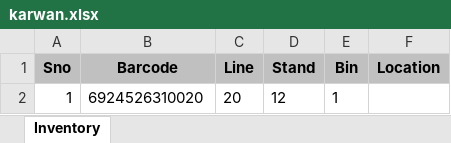
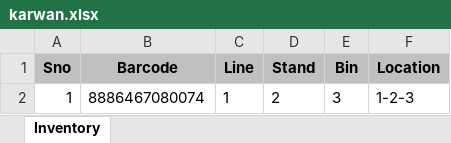
Before and after one commit to salman-khan-1/bintrack, an Excel workbook: stores/karwan.xlsx, sheet Inventory, drawn as a sheet; values as stored, in another font and other column widths than the file's, no borders; removed rows and columns are numbered as before the commit, all else as after; the diff names each change by its address in the sheet, - before the commit and + after, or states it on an @@ line.

Commit message:
Update inventory for karwan - 1782484617664

```diff
--- a/stores/karwan.xlsx (sheet Inventory)
+++ b/stores/karwan.xlsx (sheet Inventory)
-row 2: 1 | 6924526310020 | 20 | 12 | 1
+row 2: 1 | 8886467080074 | 1 | 2 | 3 | 1-2-3
```
